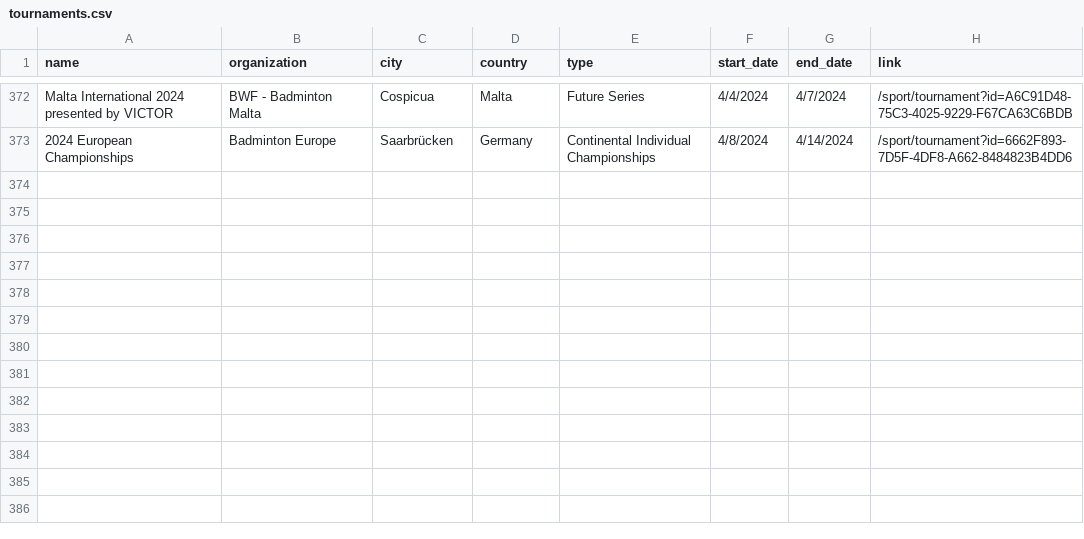
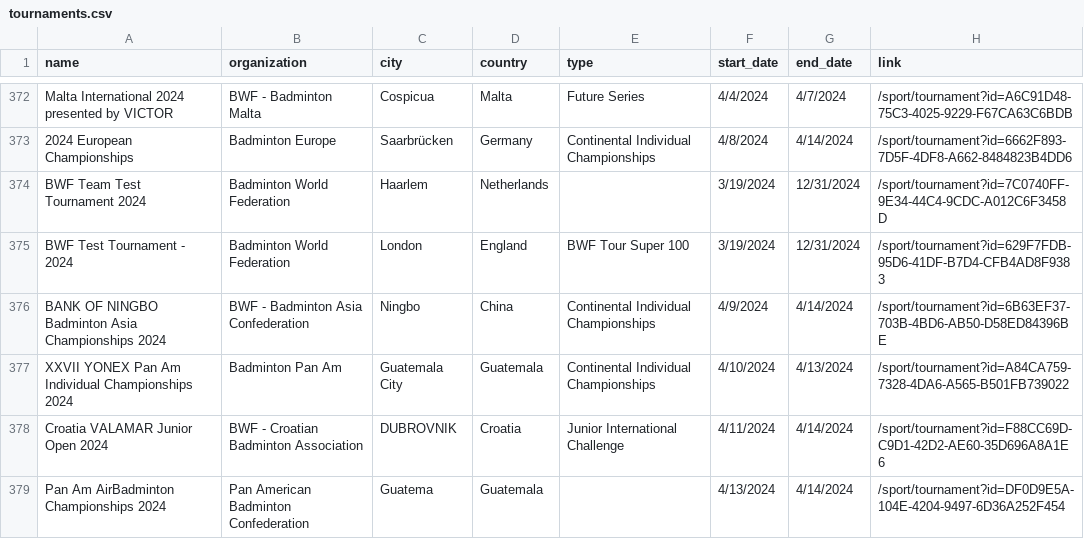
Before and after one commit to SanderP99/Badminton-Data, a CSV file: out/tournaments.csv, drawn as a sheet; only a part is shown, gaps mark what is left out; the diff names each change by its address in the sheet, - before the commit and + after, or states it on an @@ line.

```diff
--- a/out/tournaments.csv
+++ b/out/tournaments.csv
+row 374: BWF Team Test Tournament 2024 | Badminton World Federation | Haarlem | Netherlands |  | 3/19/2024 | 12/31/2024 | /sport/tournament?id=7C0740FF-9E34-44C4-9CDC-A012C6F3458D
+row 375: BWF Test Tournament - 2024 | Badminton World Federation | London | England | BWF Tour Super 100 | 3/19/2024 | 12/31/2024 | /sport/tournament?id=629F7FDB-95D6-41DF-B7D4-CFB4AD8F9383
+row 376: BANK OF NINGBO Badminton Asia Championships 2024 | BWF - Badminton Asia Confederation | Ningbo | China | Continental Individual Championships | 4/9/2024 | 4/14/2024 | /sport/tournament?id=6B63EF37-703B-4BD6-AB50-D58ED84396BE
+row 377: XXVII YONEX Pan Am Individual Championships 2024 | Badminton Pan Am | Guatemala City | Guatemala | Continental Individual Championships | 4/10/2024 | 4/13/2024 | /sport/tournament?id=A84CA759-7328-4DA6-A565-B501FB739022
+row 378: Croatia VALAMAR Junior Open 2024 | BWF - Croatian Badminton Association | DUBROVNIK | Croatia | Junior International Challenge | 4/11/2024 | 4/14/2024 | /sport/tournament?id=F88CC69D-C9D1-42D2-AE60-35D696A8A1E6
+row 379: Pan Am AirBadminton Championships 2024 | Pan American Badminton Confederation | Guatema | Guatemala |  | 4/13/2024 | 4/14/2024 | /sport/tournament?id=DF0D9E5A-104E-4204-9497-6D36A252F454
```
Also changed, not shown: 5 other files.
